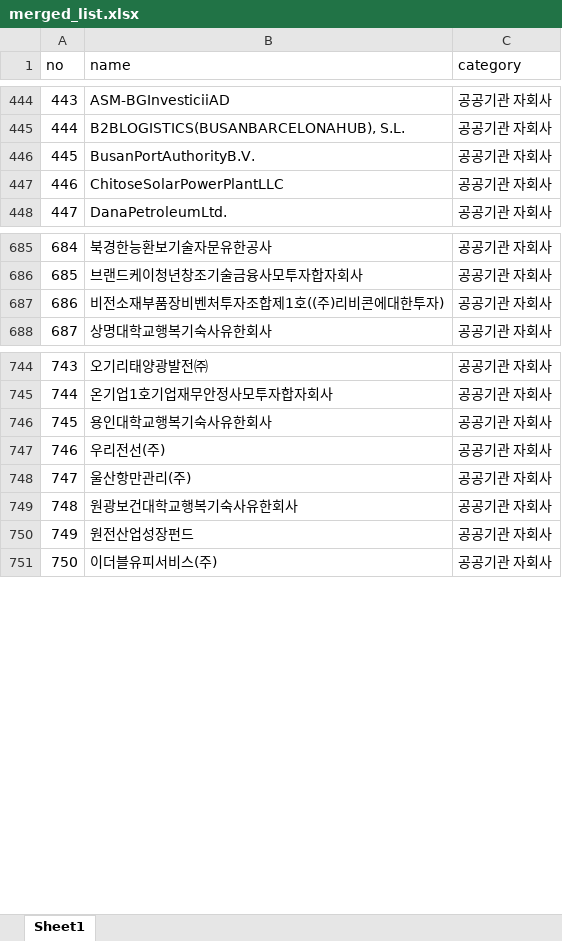
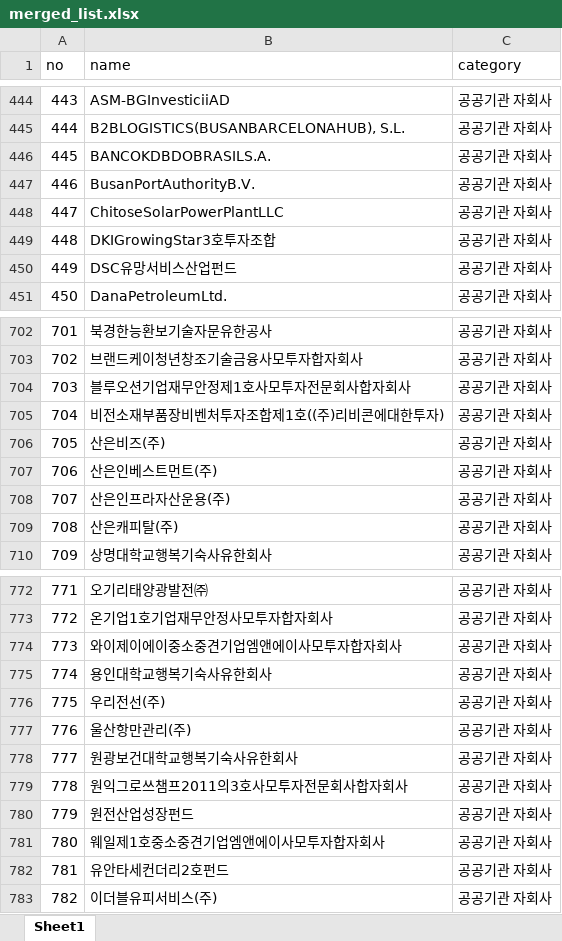
Before and after one commit to junjunating/po-search, an Excel workbook: docs/download/merged_list.xlsx, sheet Sheet1, drawn as a sheet; only a part is shown, gaps mark what is left out; values as stored, in another font and other column widths than the file's, no borders; addresses are those after the commit; the diff covers the shown part only; the diff names each change by its address in the sheet, - before the commit and + after, or states it on an @@ line.

```diff
--- a/docs/download/merged_list.xlsx (sheet Sheet1)
+++ b/docs/download/merged_list.xlsx (sheet Sheet1)
+row 446: 445 | BANCOKDBDOBRASILS.A. | 공공기관 자회사
@@ column A (no) renumbered from row 447 down @@
+row 449: 448 | DKIGrowingStar3호투자조합 | 공공기관 자회사
+row 450: 449 | DSC유망서비스산업펀드 | 공공기관 자회사
+row 704: 703 | 블루오션기업재무안정제1호사모투자전문회사합자회사 | 공공기관 자회사
+row 706: 705 | 산은비즈(주) | 공공기관 자회사
+row 707: 706 | 산은인베스트먼트(주) | 공공기관 자회사
+row 708: 707 | 산은인프라자산운용(주) | 공공기관 자회사
+row 709: 708 | 산은캐피탈(주) | 공공기관 자회사
+row 774: 773 | 와이제이에이중소중견기업엠앤에이사모투자합자회사 | 공공기관 자회사
+row 779: 778 | 원익그로쓰챔프2011의3호사모투자전문회사합자회사 | 공공기관 자회사
+row 781: 780 | 웨일제1호중소중견기업엠앤에이사모투자합자회사 | 공공기관 자회사
+row 782: 781 | 유안타세컨더리2호펀드 | 공공기관 자회사
```
Also changed, not shown: 73 added rows, 8 removed rows and 6 edited cells elsewhere in this sheet, output/public_agency_subsidiaries.xlsx, output/subsidiary_validation_report.xlsx, 5 other files.
